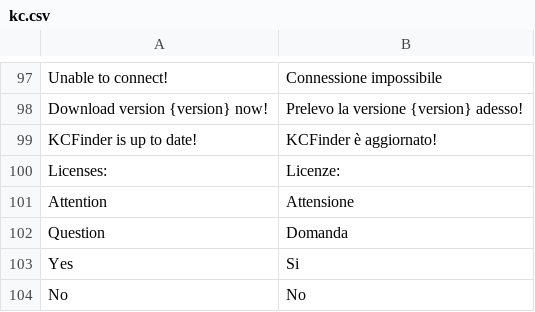
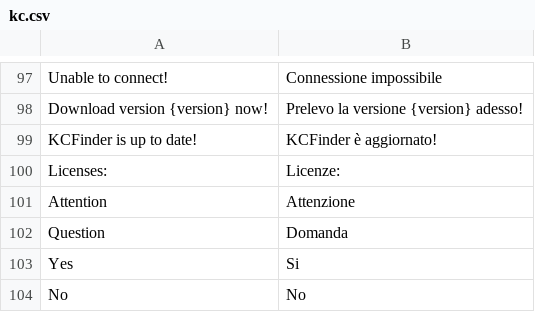
Before and after one commit to lonejack/zfkc, a CSV file: application/language/it/kc.csv, drawn as a sheet; only a part is shown, gaps mark what is left out.

```diff
--- a/application/language/it/kc.csv
+++ b/application/language/it/kc.csv
@@ -100,3 +100,3 @@
 "Licenses:"; "Licenze: "
-"Attention"; "Attensione"
+"Attention"; "Attenzione"
 "Question"; "Domanda"
```
Also changed, not shown: 1 other file.
